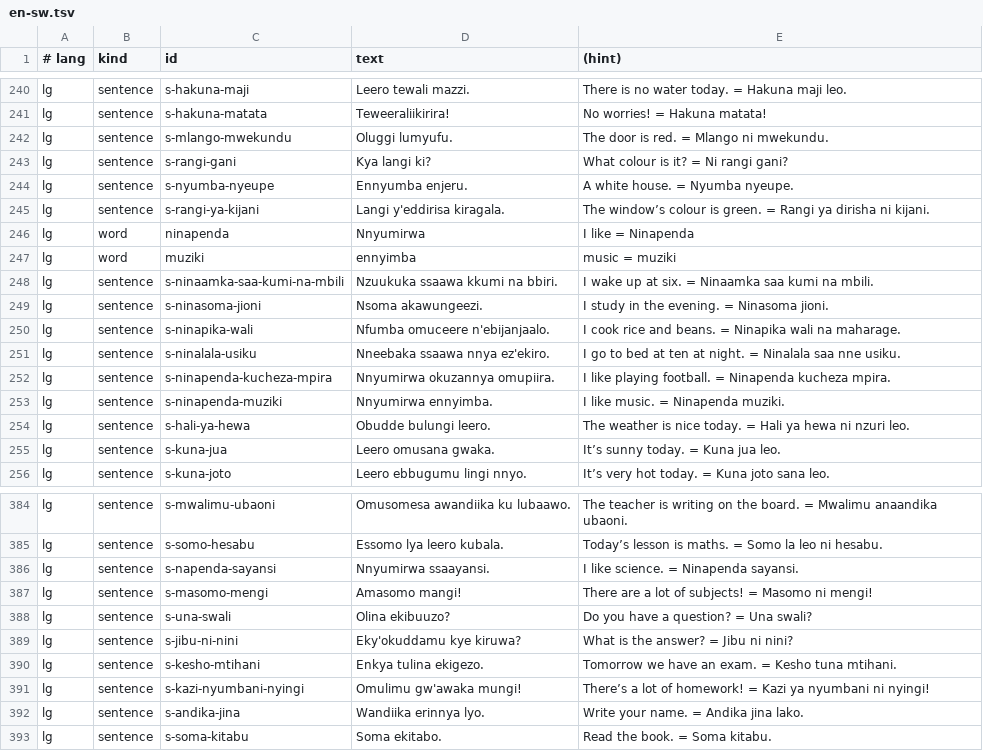
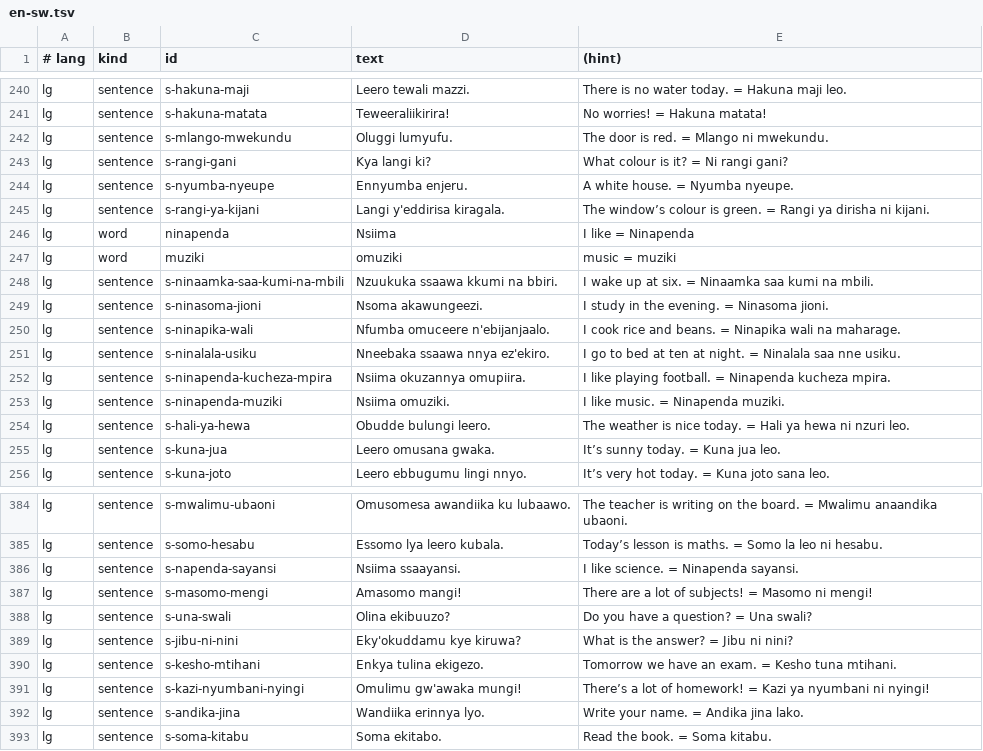
Before and after one commit to Jehoshaphat-Obol/Learn-Luganda, a TSV file: scripts/fold/en-sw.tsv, drawn as a sheet; only a part is shown, gaps mark what is left out.

```diff
--- a/scripts/fold/en-sw.tsv
+++ b/scripts/fold/en-sw.tsv
@@ -245,4 +245,4 @@ lg	sentence	s-nyumba-nyeupe	Ennyumba enjeru.	A white house. = Nyumba nyeupe.
 lg	sentence	s-rangi-ya-kijani	Langi y'eddirisa kiragala.	The window’s colour is green. = Rangi ya dirisha ni kijani.
-lg	word	ninapenda	Nnyumirwa	I like = Ninapenda
-lg	word	muziki	ennyimba	music = muziki
+lg	word	ninapenda	Nsiima	I like = Ninapenda
+lg	word	muziki	omuziki	music = muziki
 lg	sentence	s-ninaamka-saa-kumi-na-mbili	Nzuukuka ssaawa kkumi na bbiri.	I wake up at six. = Ninaamka saa kumi na mbili.
@@ -251,4 +251,4 @@ lg	sentence	s-ninapika-wali	Nfumba omuceere n'ebijanjaalo.	I cook rice and beans
 lg	sentence	s-ninalala-usiku	Nneebaka ssaawa nnya ez'ekiro.	I go to bed at ten at night. = Ninalala saa nne usiku.
-lg	sentence	s-ninapenda-kucheza-mpira	Nnyumirwa okuzannya omupiira.	I like playing football. = Ninapenda kucheza mpira.
-lg	sentence	s-ninapenda-muziki	Nnyumirwa ennyimba.	I like music. = Ninapenda muziki.
+lg	sentence	s-ninapenda-kucheza-mpira	Nsiima okuzannya omupiira.	I like playing football. = Ninapenda kucheza mpira.
+lg	sentence	s-ninapenda-muziki	Nsiima omuziki.	I like music. = Ninapenda muziki.
 lg	sentence	s-hali-ya-hewa	Obudde bulungi leero.	The weather is nice today. = Hali ya hewa ni nzuri leo.
@@ -385,3 +385,3 @@ lg	sentence	s-mwalimu-ubaoni	Omusomesa awandiika ku lubaawo.	The teacher is writ
 lg	sentence	s-somo-hesabu	Essomo lya leero kubala.	Today’s lesson is maths. = Somo la leo ni hesabu.
-lg	sentence	s-napenda-sayansi	Nnyumirwa ssaayansi.	I like science. = Ninapenda sayansi.
+lg	sentence	s-napenda-sayansi	Nsiima ssaayansi.	I like science. = Ninapenda sayansi.
 lg	sentence	s-masomo-mengi	Amasomo mangi!	There are a lot of subjects! = Masomo ni mengi!
```
Also changed, not shown: 2 other files.
